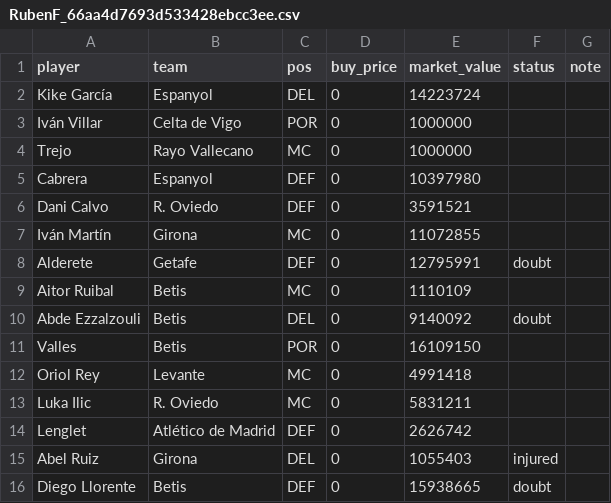
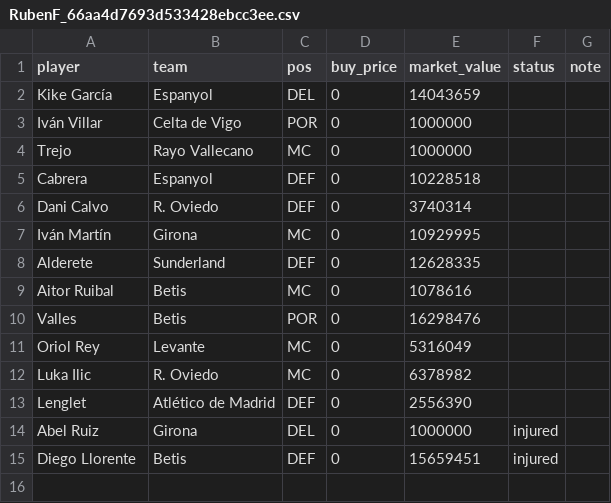
Before and after one commit to rubhern/futmondo, a CSV file: csv/70_competitors/RubenF_66aa4d7693d533428ebcc3ee.csv, drawn as a sheet.

```diff
--- a/csv/70_competitors/RubenF_66aa4d7693d533428ebcc3ee.csv
+++ b/csv/70_competitors/RubenF_66aa4d7693d533428ebcc3ee.csv
@@ -1,16 +1,15 @@
 "player","team","pos","buy_price","market_value","status","note"
-"Kike García","Espanyol","DEL","0","14223724","",""
+"Kike García","Espanyol","DEL","0","14043659","",""
 "Iván Villar","Celta de Vigo","POR","0","1000000","",""
 "Trejo","Rayo Vallecano","MC","0","1000000","",""
-"Cabrera","Espanyol","DEF","0","10397980","",""
-"Dani Calvo","R. Oviedo","DEF","0","3591521","",""
-"Iván Martín ","Girona","MC","0","11072855","",""
-"Alderete","Getafe","DEF","0","12795991","doubt",""
-"Aitor Ruibal","Betis","MC","0","1110109","",""
-"Abde Ezzalzouli","Betis","DEL","0","9140092","doubt",""
-"Valles","Betis","POR","0","16109150","",""
-"Oriol Rey","Levante","MC","0","4991418","",""
-"Luka Ilic","R. Oviedo","MC","0","5831211","",""
-"Lenglet","Atlético de Madrid","DEF","0","2626742","",""
-"Abel Ruiz","Girona","DEL","0","1055403","injured",""
-"Diego Llorente","Betis","DEF","0","15938665","doubt",""
+"Cabrera","Espanyol","DEF","0","10228518","",""
+"Dani Calvo","R. Oviedo","DEF","0","3740314","",""
+"Iván Martín ","Girona","MC","0","10929995","",""
+"Alderete","Sunderland","DEF","0","12628335","",""
+"Aitor Ruibal","Betis","MC","0","1078616","",""
+"Valles","Betis","POR","0","16298476","",""
+"Oriol Rey","Levante","MC","0","5316049","",""
+"Luka Ilic","R. Oviedo","MC","0","6378982","",""
+"Lenglet","Atlético de Madrid","DEF","0","2556390","",""
+"Abel Ruiz","Girona","DEL","0","1000000","injured",""
+"Diego Llorente","Betis","DEF","0","15659451","injured",""
```
Also changed, not shown: csv/20_market/market_today.csv, csv/70_competitors/Cotxo_5d480c3ba808f803e14d112d.csv, 7 other files.
